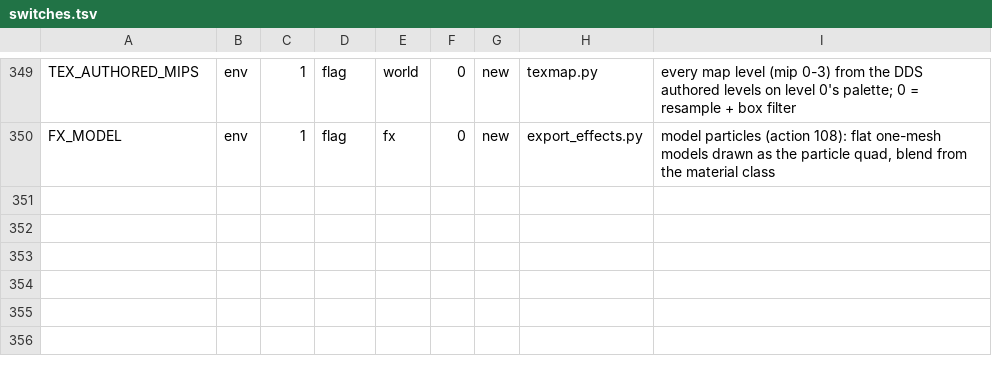
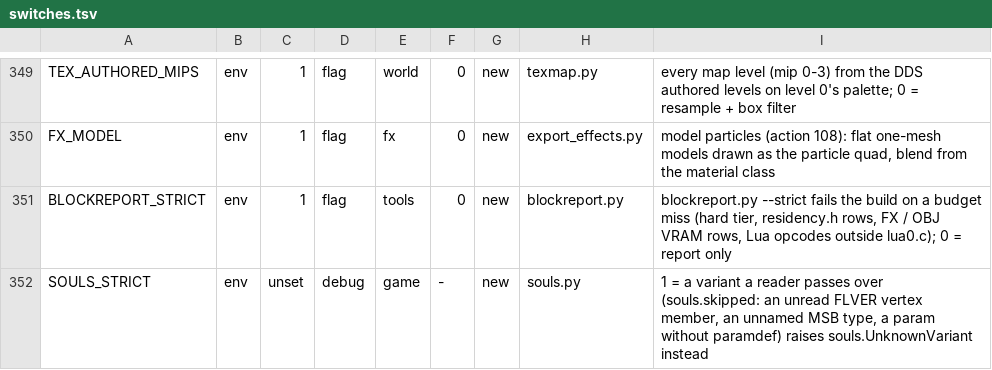
Before and after one commit to nekomancer01/DarkSoulsPS2, a TSV file: tools/switches.tsv, drawn as a sheet; only a part is shown, gaps mark what is left out; the diff names each change by its address in the sheet, - before the commit and + after, or states it on an @@ line.

```diff
--- a/tools/switches.tsv
+++ b/tools/switches.tsv
+row 351: BLOCKREPORT_STRICT | env | 1 | flag | tools | 0 | new | blockreport.py | blockreport.py --strict fails the build on a budget miss (hard tier, residency.h rows, FX / OBJ VRAM rows, Lua opcodes outside lua0.c); 0 = report only
+row 352: SOULS_STRICT | env | unset | debug | game | - | new | souls.py | 1 = a variant a reader passes over (souls.skipped: an unread FLVER vertex member, an unnamed MSB type, a param without paramdef) raises souls.UnknownVariant instead
```
Also changed, not shown: 18 other files.
